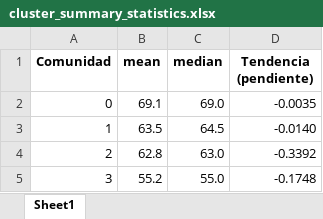
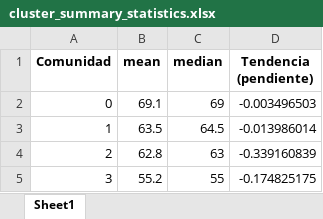
Before and after one commit to MatiasBunsterRaby/Capstone_git, an Excel workbook: notebooks/cluster_summary_statistics.xlsx, sheet Sheet1, drawn as a sheet; values as stored, in another font and other column widths than the file's, no borders; ↵ is a line break in a cell; the diff names each change by its address in the sheet, - before the commit and + after, or states it on an @@ line.

```diff
--- a/notebooks/cluster_summary_statistics.xlsx (sheet Sheet1)
+++ b/notebooks/cluster_summary_statistics.xlsx (sheet Sheet1)
-D1: Tendencia ↵ (pendiente)
+D1: Tendencia (pendiente)
-C2 (median): 69.0
+C2 (median): 69
-D2 (Tendencia (pendiente)): -0.0035
+D2 (Tendencia (pendiente)): -0.003496503
-D3 (Tendencia (pendiente)): -0.0140
+D3 (Tendencia (pendiente)): -0.013986014
-C4 (median): 63.0
+C4 (median): 63
-D4 (Tendencia (pendiente)): -0.3392
+D4 (Tendencia (pendiente)): -0.339160839
-C5 (median): 55.0
+C5 (median): 55
-D5 (Tendencia (pendiente)): -0.1748
+D5 (Tendencia (pendiente)): -0.174825175
```
Also changed, not shown: notebooks/data/MP_ponderado_y_normalizado.xlsx, notebooks/resumen_centralidades.xlsx, 6 other files.
